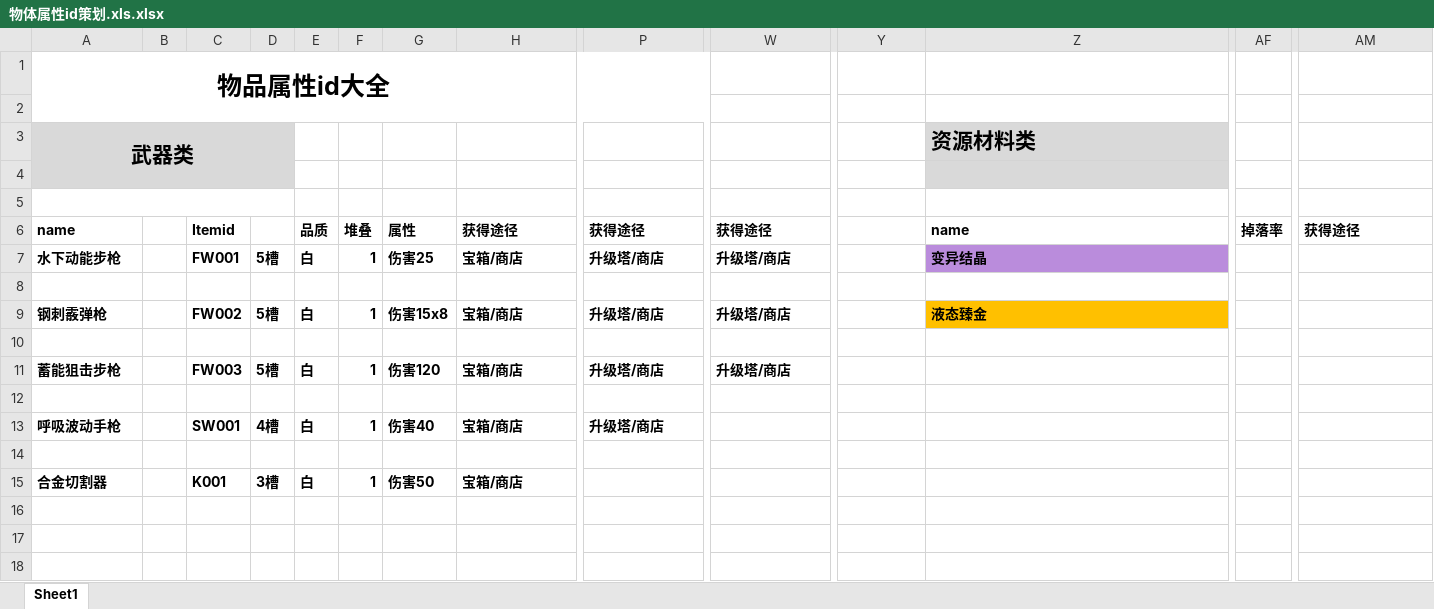
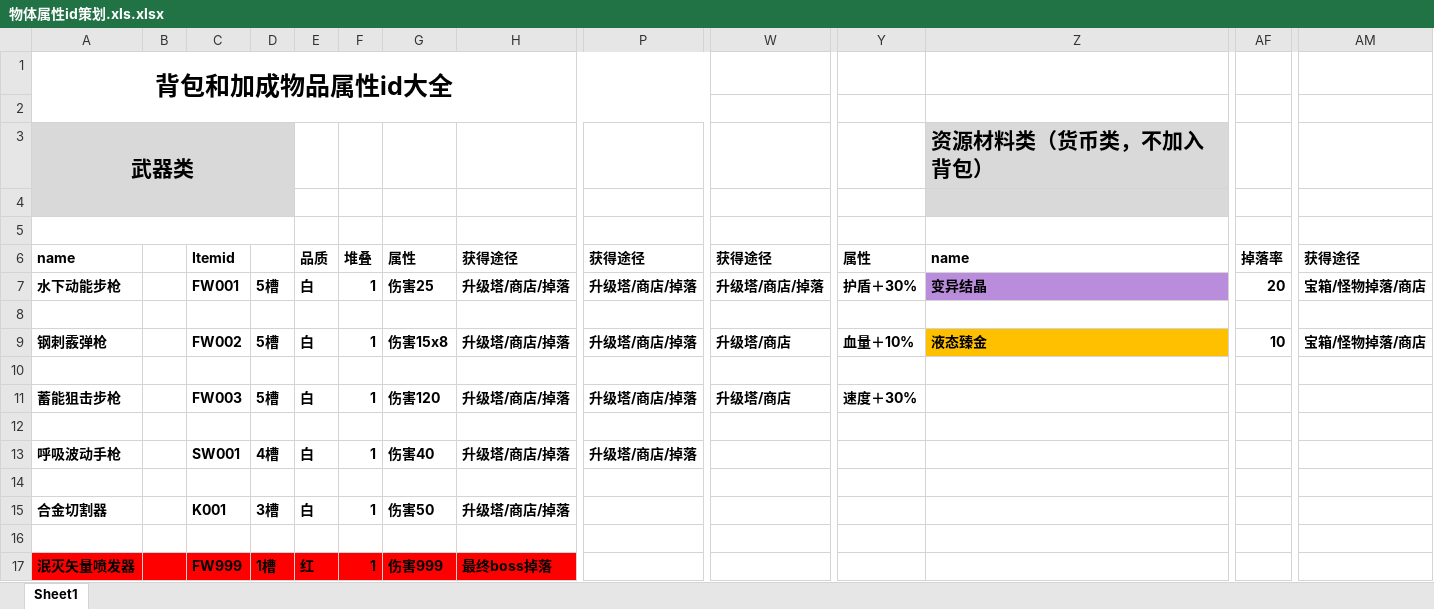
Before and after one commit to LieblingElaina/DeepSea, an Excel workbook: 策划需求表/物体属性id策划.xls.xlsx, sheet Sheet1, drawn as a sheet; only a part is shown, gaps mark what is left out; values as stored, in another font and other column widths than the file's, no borders; rows hold the shown columns only; the diff covers the shown part only; the diff names each change by its address in the sheet, - before the commit and + after, or states it on an @@ line.

Commit message:
Update 物体属性id策划.xls.xlsx

```diff
--- a/策划需求表/物体属性id策划.xls.xlsx (sheet Sheet1)
+++ b/策划需求表/物体属性id策划.xls.xlsx (sheet Sheet1)
-A1 (武器类): 物品属性id大全
+A1 (武器类): 背包和加成物品属性id大全
-Z3: 资源材料类
+Z3: 资源材料类（货币类，不加入背包）
-Y6: (empty)
+Y6: 属性
-H7: 宝箱/商店
+H7: 升级塔/商店/掉落
-P7: 升级塔/商店
+P7: 升级塔/商店/掉落
-W7: 升级塔/商店
+W7: 升级塔/商店/掉落
-Y7: (empty)
+Y7: 护盾＋30%
-AF7: (empty)
+AF7: 20
-AM7: (empty)
+AM7: 宝箱/怪物掉落/商店
-H9: 宝箱/商店
+H9: 升级塔/商店/掉落
-P9: 升级塔/商店
+P9: 升级塔/商店/掉落
-Y9: (empty)
+Y9: 血量＋10%
-AF9: (empty)
+AF9: 10
-AM9: (empty)
+AM9: 宝箱/怪物掉落/商店
-H11: 宝箱/商店
+H11: 升级塔/商店/掉落
-P11: 升级塔/商店
+P11: 升级塔/商店/掉落
-Y11: (empty)
+Y11: 速度＋30%
-H13: 宝箱/商店
+H13: 升级塔/商店/掉落
-P13: 升级塔/商店
+P13: 升级塔/商店/掉落
-H15: 宝箱/商店
+H15: 升级塔/商店/掉落
+row 16: (empty)
+row 17: 泯灭矢量喷发器 |  | FW999 | 1槽 | 红 | 1 | 伤害999 | 最终boss掉落
```
Also changed, not shown: 13 added rows elsewhere in this sheet.
